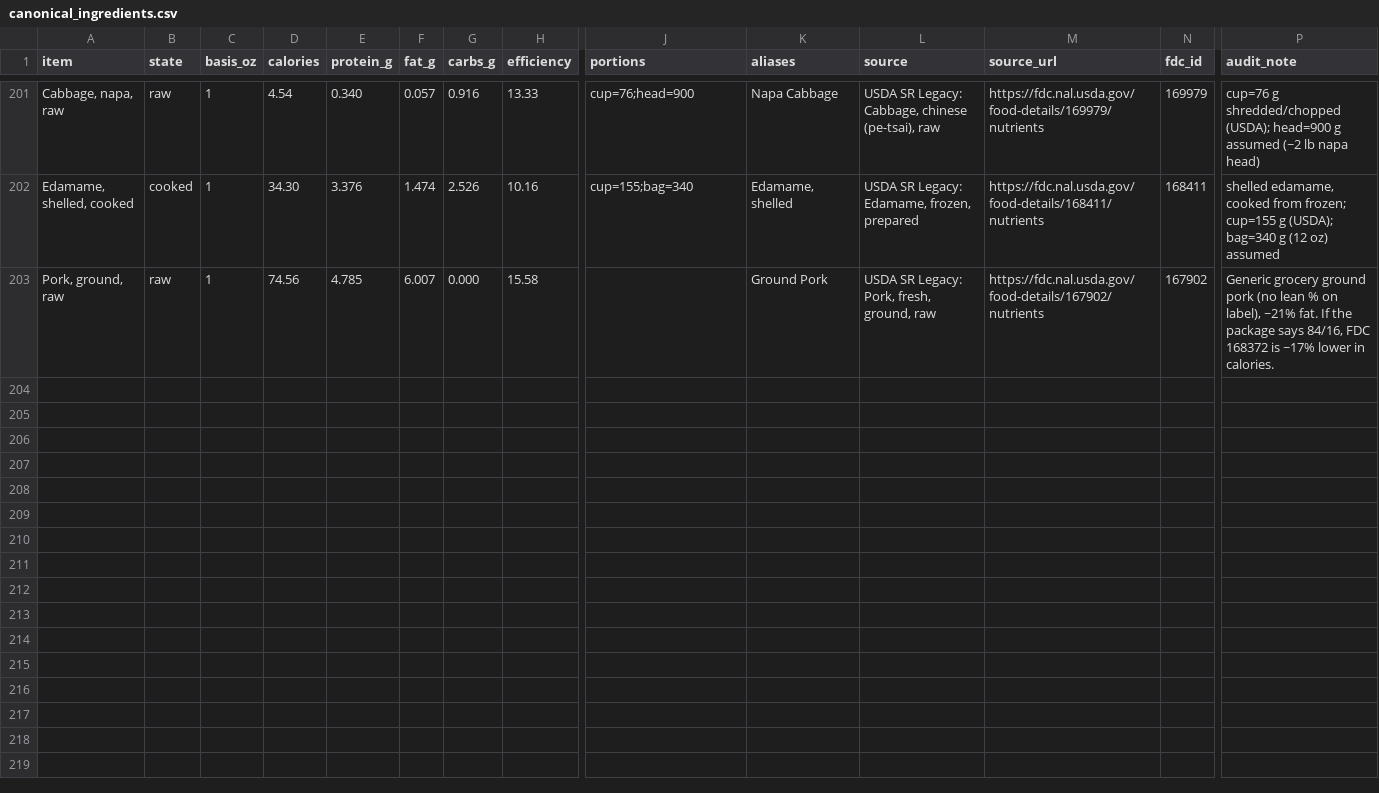
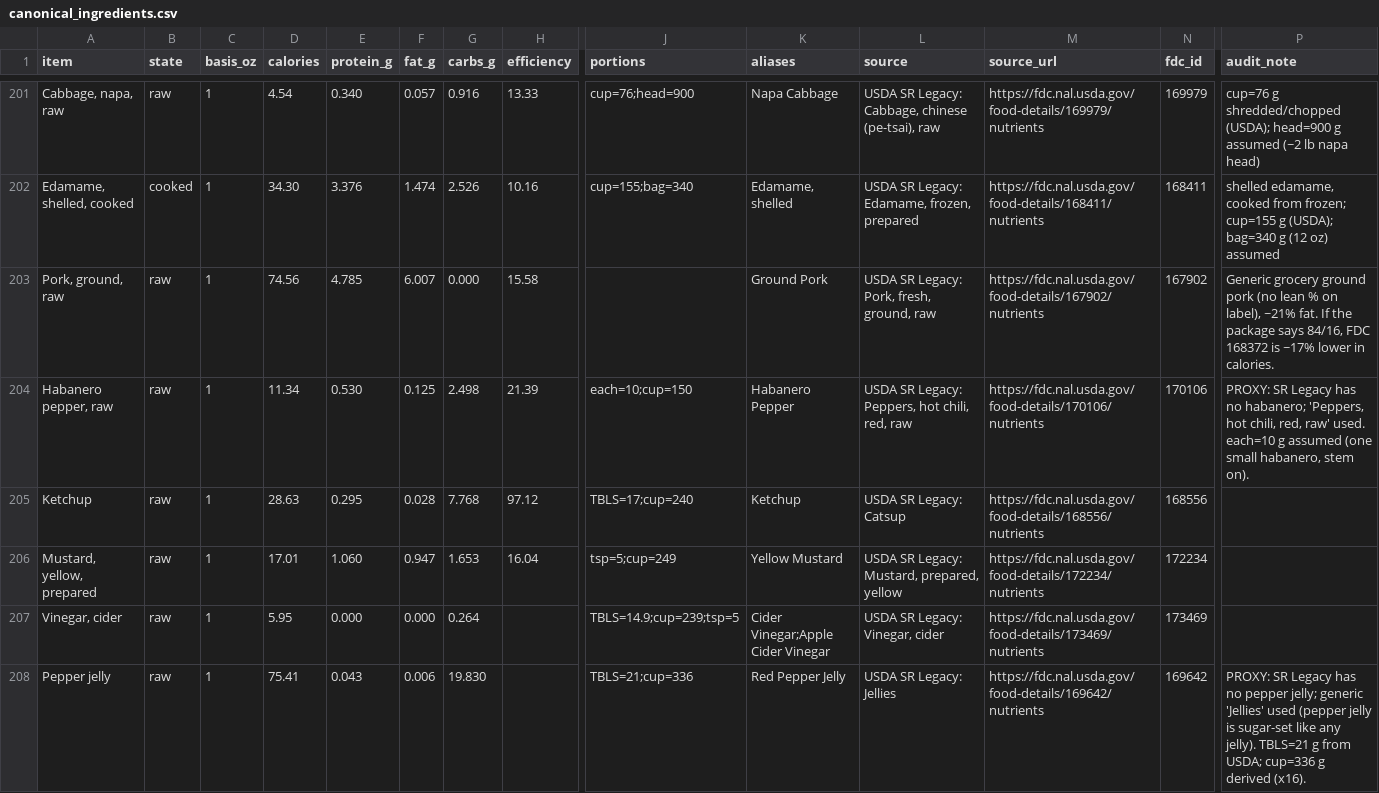
Before and after one commit to ThomasFamilyBot/Chef, a CSV file: data/canonical_ingredients.csv, drawn as a sheet; only a part is shown, gaps mark what is left out; rows hold the shown columns only; the diff names each change by its address in the sheet, - before the commit and + after, or states it on an @@ line.

```diff
--- a/data/canonical_ingredients.csv
+++ b/data/canonical_ingredients.csv
+row 204: Habanero pepper, raw | raw | 1 | 11.34 | 0.530 | 0.125 | 2.498 | 21.39 | each=10;cup=150 | Habanero Pepper | USDA SR Legacy: Peppers, hot chili, red, raw | https://fdc.nal.usda.gov/food-details/170106/nutrients | 170106 | PROXY: SR Legacy has no habanero; 'Peppers, hot chili, red, raw' used. each=10 g assumed (one small habanero, stem on).
+row 205: Ketchup | raw | 1 | 28.63 | 0.295 | 0.028 | 7.768 | 97.12 | TBLS=17;cup=240 | Ketchup | USDA SR Legacy: Catsup | https://fdc.nal.usda.gov/food-details/168556/nutrients | 168556
+row 206: Mustard, yellow, prepared | raw | 1 | 17.01 | 1.060 | 0.947 | 1.653 | 16.04 | tsp=5;cup=249 | Yellow Mustard | USDA SR Legacy: Mustard, prepared, yellow | https://fdc.nal.usda.gov/food-details/172234/nutrients | 172234
+row 207: Vinegar, cider | raw | 1 | 5.95 | 0.000 | 0.000 | 0.264 |  | TBLS=14.9;cup=239;tsp=5 | Cider Vinegar;Apple Cider Vinegar | USDA SR Legacy: Vinegar, cider | https://fdc.nal.usda.gov/food-details/173469/nutrients | 173469
+row 208: Pepper jelly | raw | 1 | 75.41 | 0.043 | 0.006 | 19.830 |  | TBLS=21;cup=336 | Red Pepper Jelly | USDA SR Legacy: Jellies | https://fdc.nal.usda.gov/food-details/169642/nutrients | 169642 | PROXY: SR Legacy has no pepper jelly; generic 'Jellies' used (pepper jelly is sugar-set like any jelly). TBLS=21 g from USDA; cup=336 g derived (x16).
```
Also changed, not shown: 5 other files.
